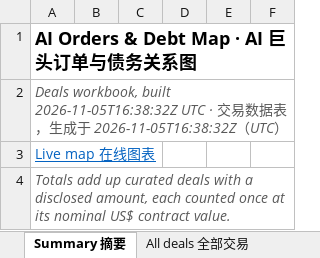
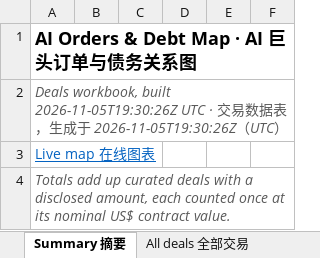
Before and after one commit to heyneww/GL-AI-live, an Excel workbook: data/v1/deals.xlsx, sheet Summary 摘要, drawn as a sheet; only a part is shown; values as stored, in another font and other column widths than the file's, no borders; the diff names each change by its address in the sheet, - before the commit and + after, or states it on an @@ line.

```diff
--- a/data/v1/deals.xlsx (sheet Summary 摘要)
+++ b/data/v1/deals.xlsx (sheet Summary 摘要)
-A2: …workbook, built 2026-11-05T16:38:32Z UTC · 交易数据表，生成于 2026-11-05T16:38:32Z（UTC…
+A2: …workbook, built 2026-11-05T19:30:26Z UTC · 交易数据表，生成于 2026-11-05T19:30:26Z（UTC…
```
Also changed, not shown: 6 other files.
